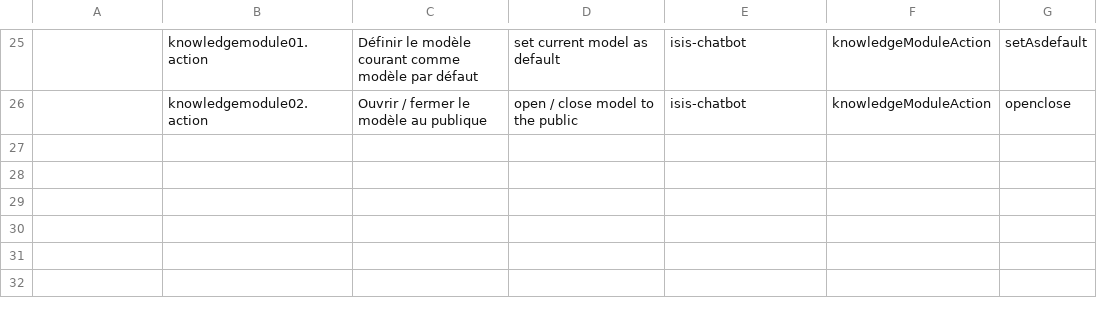
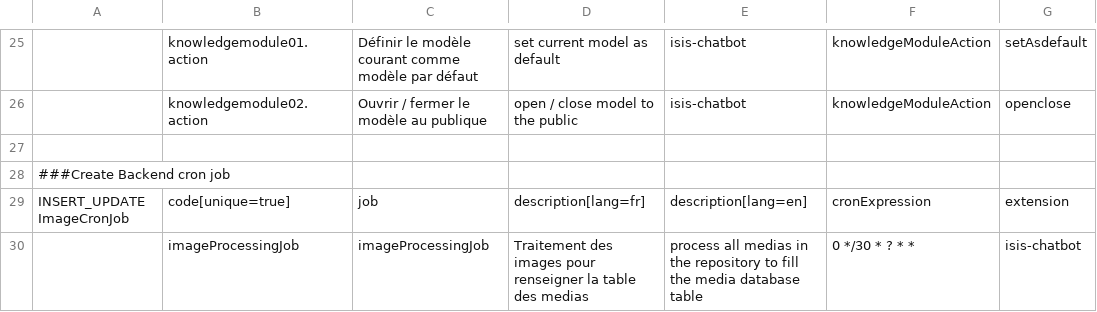
Before and after one commit to bekondo84/isis-chatgpt, a CSV file: isis-chatbot/src/main/resources/import/init-data/isis-chatbot-data.csv, drawn as a sheet; only a part is shown, gaps mark what is left out; the diff names each change by its address in the sheet, - before the commit and + after, or states it on an @@ line.

Commit message:
add imageProcessingJob, add the StringPreProcessor to replace pontuation caracters with space

```diff
--- a/isis-chatbot/src/main/resources/import/init-data/isis-chatbot-data.csv
+++ b/isis-chatbot/src/main/resources/import/init-data/isis-chatbot-data.csv
+row 27: (empty)
+row 28: ###Create Backend cron job
+row 29: INSERT_UPDATE ImageCronJob | code[unique=true] | job | description[lang=fr] | description[lang=en] | cronExpression | extension
+row 30:  | imageProcessingJob | imageProcessingJob | Traitement des images pour renseigner la table des medias | process all medias in the repository to fill the media database table | 0 */30 * ? * * | isis-chatbot
```
Also changed, not shown: isis-chatbot/src/main/resources/import/init-data/isis-chatbot-metatype.csv, 10 other files.
